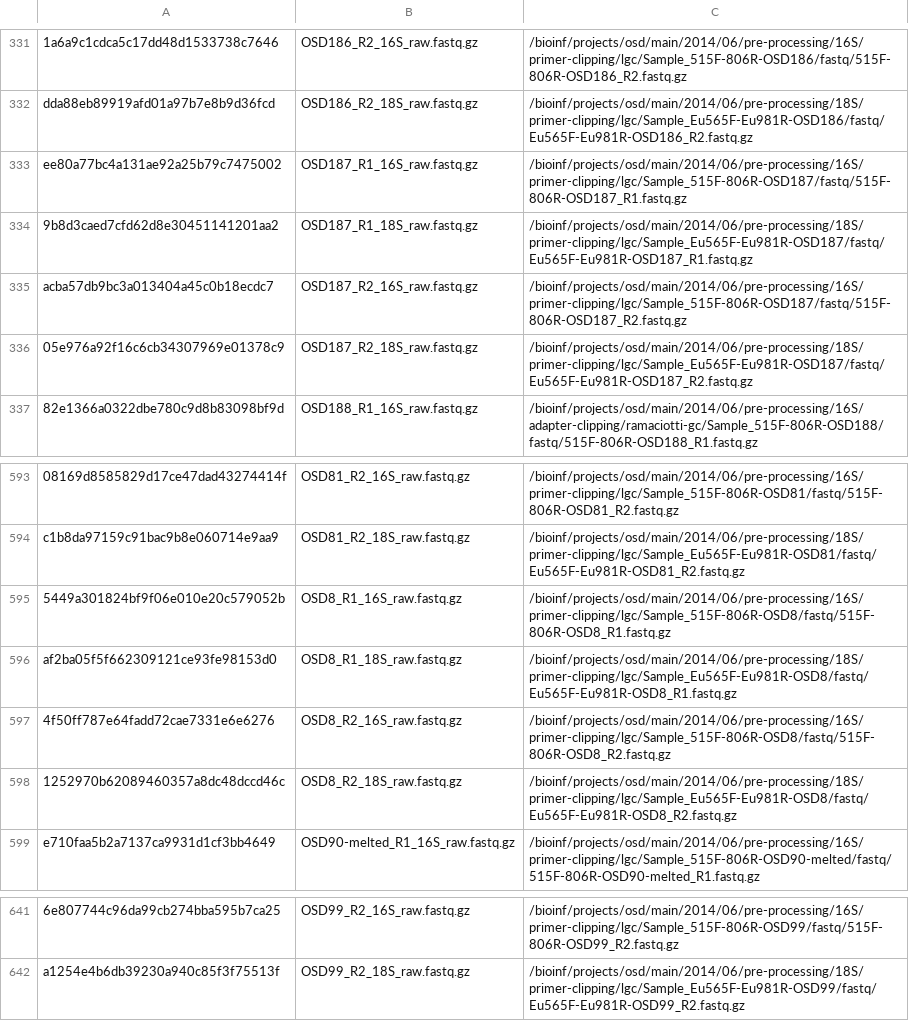
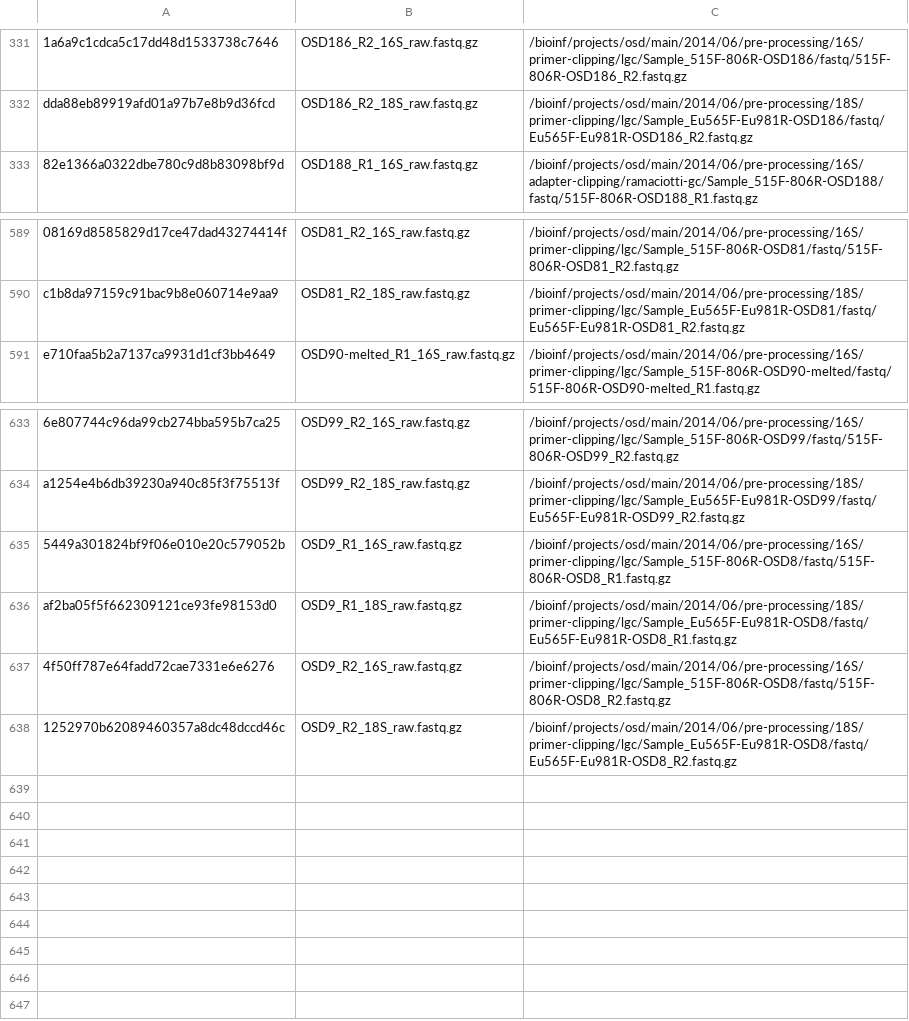
Before and after one commit to MicroB3-IS/megdb, a CSV file: imports/submission_raw_rrna_files_report.csv, drawn as a sheet; only a part is shown, gaps mark what is left out; removed rows and columns are numbered as before the commit, all else as after; the diff names each change by its address in the sheet, - before the commit and + after, or states it on an @@ line.

Commit message:
new submission fil reports created

```diff
--- a/imports/submission_raw_rrna_files_report.csv
+++ b/imports/submission_raw_rrna_files_report.csv
-row 333: ee80a77bc4a131ae92a25b79c7475002 | OSD187_R1_16S_raw.fastq.gz | /bioinf/projects/osd/main/2014/06/pre-processing/16S/primer-clipping/lgc/Sample_515F-806R-OSD187/fastq/515F-806R-OSD187_R1.fastq.gz
-row 334: 9b8d3caed7cfd62d8e30451141201aa2 | OSD187_R1_18S_raw.fastq.gz | /bioinf/projects/osd/main/2014/06/pre-processing/18S/primer-clipping/lgc/Sample_Eu565F-Eu981R-OSD187/fastq/Eu565F-Eu981R-OSD187_R1.fastq.gz
-row 335: acba57db9bc3a013404a45c0b18ecdc7 | OSD187_R2_16S_raw.fastq.gz | /bioinf/projects/osd/main/2014/06/pre-processing/16S/primer-clipping/lgc/Sample_515F-806R-OSD187/fastq/515F-806R-OSD187_R2.fastq.gz
-row 336: 05e976a92f16c6cb34307969e01378c9 | OSD187_R2_18S_raw.fastq.gz | /bioinf/projects/osd/main/2014/06/pre-processing/18S/primer-clipping/lgc/Sample_Eu565F-Eu981R-OSD187/fastq/Eu565F-Eu981R-OSD187_R2.fastq.gz
-row 595: 5449a301824bf9f06e010e20c579052b | OSD8_R1_16S_raw.fastq.gz | /bioinf/projects/osd/main/2014/06/pre-processing/16S/primer-clipping/lgc/Sample_515F-806R-OSD8/fastq/515F-806R-OSD8_R1.fastq.gz
-row 596: af2ba05f5f662309121ce93fe98153d0 | OSD8_R1_18S_raw.fastq.gz | /bioinf/projects/osd/main/2014/06/pre-processing/18S/primer-clipping/lgc/Sample_Eu565F-Eu981R-OSD8/fastq/Eu565F-Eu981R-OSD8_R1.fastq.gz
-row 597: 4f50ff787e64fadd72cae7331e6e6276 | OSD8_R2_16S_raw.fastq.gz | /bioinf/projects/osd/main/2014/06/pre-processing/16S/primer-clipping/lgc/Sample_515F-806R-OSD8/fastq/515F-806R-OSD8_R2.fastq.gz
-row 598: 1252970b62089460357a8dc48dccd46c | OSD8_R2_18S_raw.fastq.gz | /bioinf/projects/osd/main/2014/06/pre-processing/18S/primer-clipping/lgc/Sample_Eu565F-Eu981R-OSD8/fastq/Eu565F-Eu981R-OSD8_R2.fastq.gz
+row 635: 5449a301824bf9f06e010e20c579052b | OSD9_R1_16S_raw.fastq.gz | /bioinf/projects/osd/main/2014/06/pre-processing/16S/primer-clipping/lgc/Sample_515F-806R-OSD8/fastq/515F-806R-OSD8_R1.fastq.gz
+row 636: af2ba05f5f662309121ce93fe98153d0 | OSD9_R1_18S_raw.fastq.gz | /bioinf/projects/osd/main/2014/06/pre-processing/18S/primer-clipping/lgc/Sample_Eu565F-Eu981R-OSD8/fastq/Eu565F-Eu981R-OSD8_R1.fastq.gz
+row 637: 4f50ff787e64fadd72cae7331e6e6276 | OSD9_R2_16S_raw.fastq.gz | /bioinf/projects/osd/main/2014/06/pre-processing/16S/primer-clipping/lgc/Sample_515F-806R-OSD8/fastq/515F-806R-OSD8_R2.fastq.gz
+row 638: 1252970b62089460357a8dc48dccd46c | OSD9_R2_18S_raw.fastq.gz | /bioinf/projects/osd/main/2014/06/pre-processing/18S/primer-clipping/lgc/Sample_Eu565F-Eu981R-OSD8/fastq/Eu565F-Eu981R-OSD8_R2.fastq.gz
```
Also changed, not shown: 1 other file.
